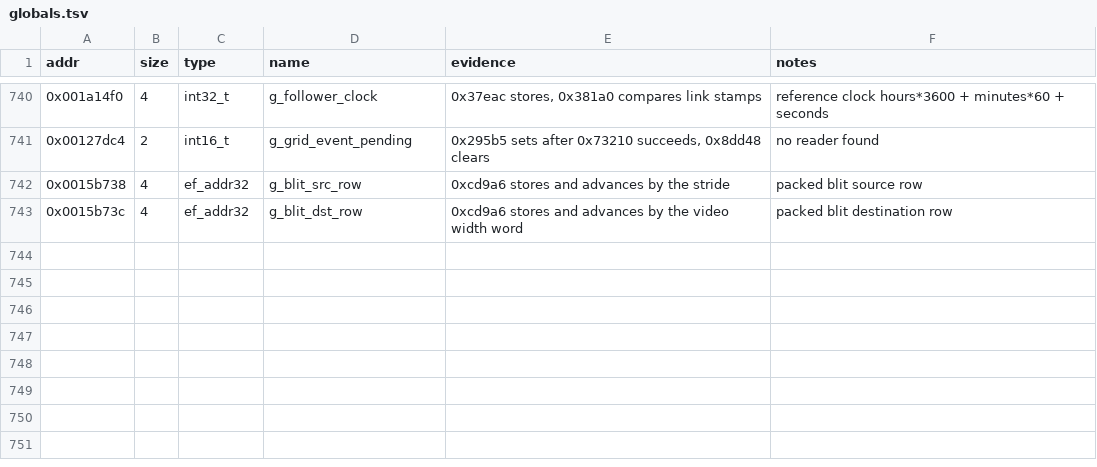
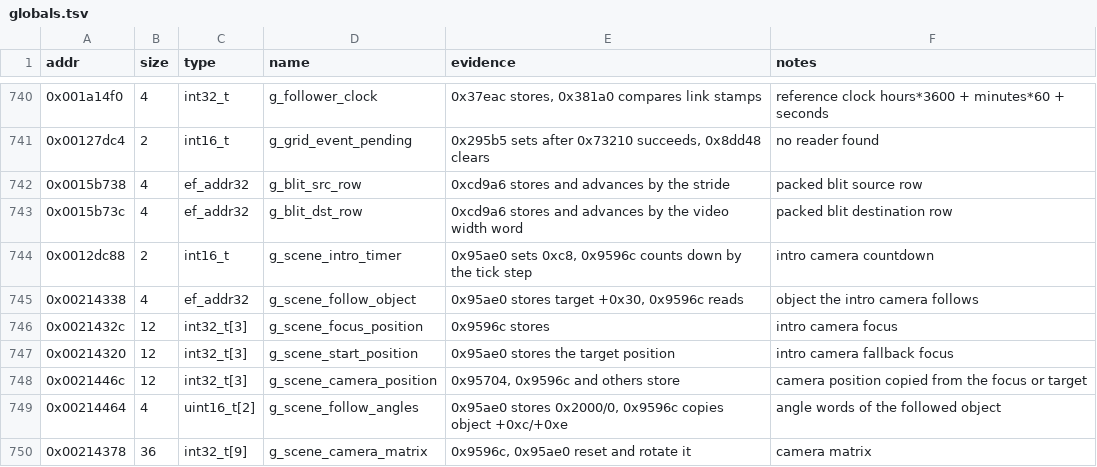
Before and after one commit to Grumbel/ef2000-port, a TSV file: decomp/symbols/globals.tsv, drawn as a sheet; only a part is shown, gaps mark what is left out; the diff names each change by its address in the sheet, - before the commit and + after, or states it on an @@ line.

```diff
--- a/decomp/symbols/globals.tsv
+++ b/decomp/symbols/globals.tsv
+row 744: 0x0012dc88 | 2 | int16_t | g_scene_intro_timer | 0x95ae0 sets 0xc8, 0x9596c counts down by the tick step | intro camera countdown
+row 745: 0x00214338 | 4 | ef_addr32 | g_scene_follow_object | 0x95ae0 stores target +0x30, 0x9596c reads | object the intro camera follows
+row 746: 0x0021432c | 12 | int32_t[3] | g_scene_focus_position | 0x9596c stores | intro camera focus
+row 747: 0x00214320 | 12 | int32_t[3] | g_scene_start_position | 0x95ae0 stores the target position | intro camera fallback focus
+row 748: 0x0021446c | 12 | int32_t[3] | g_scene_camera_position | 0x95704, 0x9596c and others store | camera position copied from the focus or target
+row 749: 0x00214464 | 4 | uint16_t[2] | g_scene_follow_angles | 0x95ae0 stores 0x2000/0, 0x9596c copies object +0xc/+0xe | angle words of the followed object
+row 750: 0x00214378 | 36 | int32_t[9] | g_scene_camera_matrix | 0x9596c, 0x95ae0 reset and rotate it | camera matrix
```
Also changed, not shown: decomp/symbols/functions.tsv, decomp/symbols/hybrid-exclude.tsv, 6 other files.
